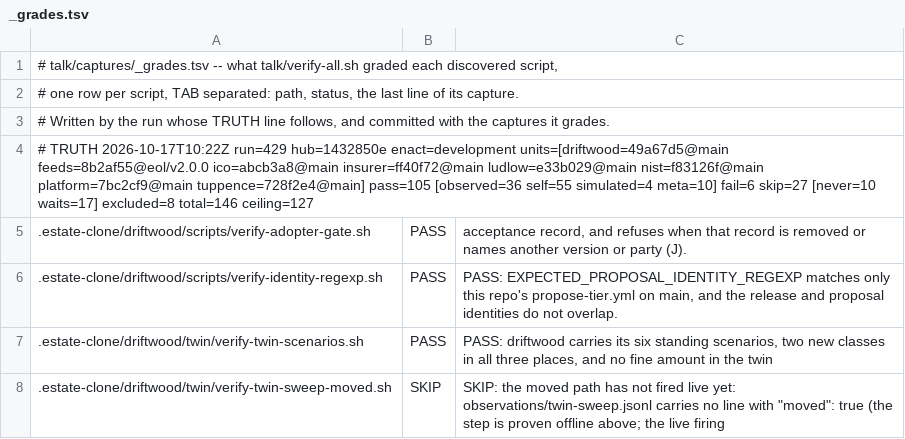
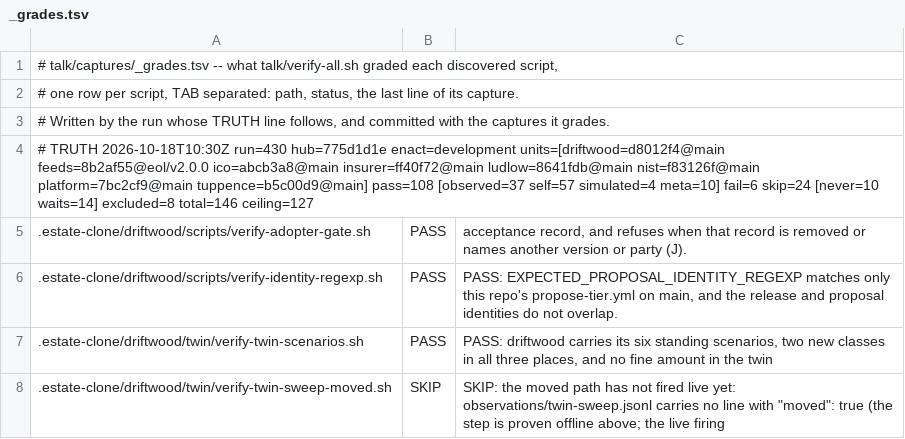
Before and after one commit to policy-as-versioned-flux/policy-as-versioned-flux, a TSV file: talk/captures/_grades.tsv, drawn as a sheet; only a part is shown; the diff covers the shown part only.

Commit message:
truth: record run 430 [skip ci]

```diff
--- a/talk/captures/_grades.tsv
+++ b/talk/captures/_grades.tsv
@@ -3,3 +3,3 @@
 # Written by the run whose TRUTH line follows, and committed with the captures it grades.
-# TRUTH 2026-10-17T10:22Z run=429 hub=1432850e enact=development units=[driftwood=49a67d5@main feeds=8b2af55@eol/v2.0.0 ico=abcb3a8@main insurer=ff40f72@main ludlow=e33b029@main nist=f83126f@main platform=7bc2cf9@main tuppence=728f2e4@main] pass=105 [observed=36 self=55 simulated=4 meta=10] fail=6 skip=27 [never=10 waits=17] excluded=8 total=146 ceiling=127
+# TRUTH 2026-10-18T10:30Z run=430 hub=775d1d1e enact=development units=[driftwood=d8012f4@main feeds=8b2af55@eol/v2.0.0 ico=abcb3a8@main insurer=ff40f72@main ludlow=8641fdb@main nist=f83126f@main platform=7bc2cf9@main tuppence=b5c00d9@main] pass=108 [observed=37 self=57 simulated=4 meta=10] fail=6 skip=24 [never=10 waits=14] excluded=8 total=146 ceiling=127
 .estate-clone/driftwood/scripts/verify-adopter-gate.sh	PASS	      acceptance record, and refuses when that record is removed or names another version or party (J).
```
Also changed, not shown: 14 edited cells elsewhere in this file, 44 other files.
